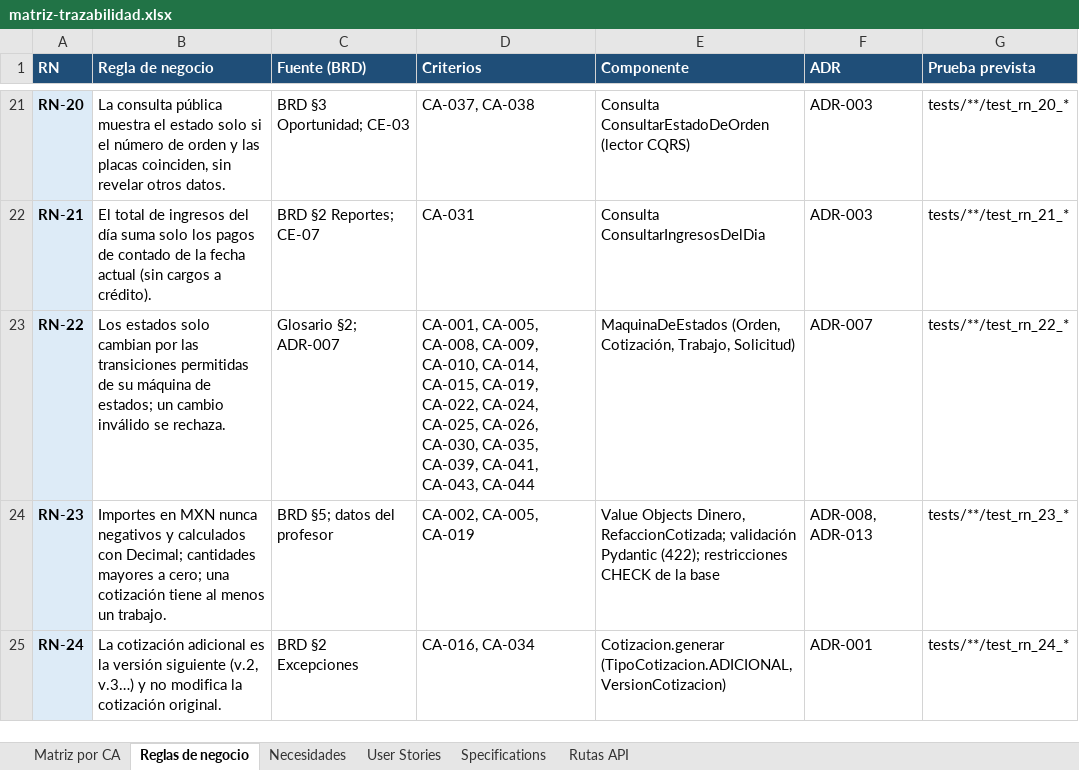
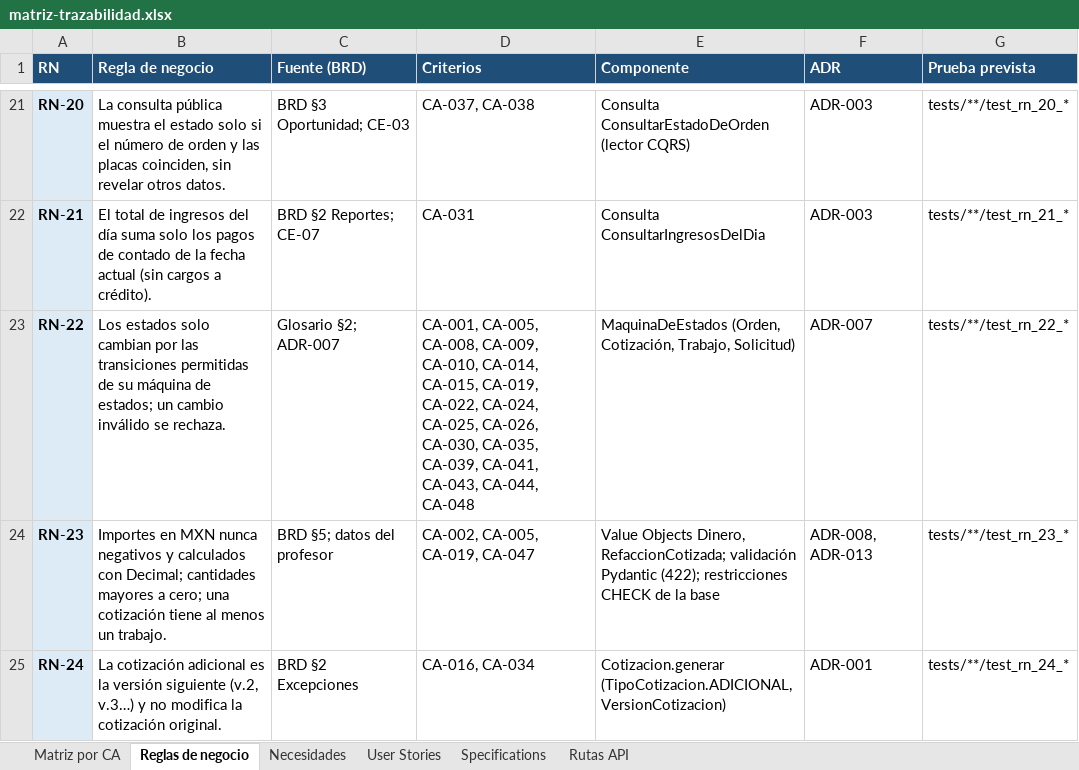
Before and after one commit to OsvaldoCMX/autofix-pro-pia, an Excel workbook: docs/trazabilidad/matriz-trazabilidad.xlsx, sheet Reglas de negocio, drawn as a sheet; only a part is shown, gaps mark what is left out; values as stored, in another font and other column widths than the file's, no borders; the diff covers the shown part only; the diff names each change by its address in the sheet, - before the commit and + after, or states it on an @@ line.

```diff
--- a/docs/trazabilidad/matriz-trazabilidad.xlsx (sheet Reglas de negocio)
+++ b/docs/trazabilidad/matriz-trazabilidad.xlsx (sheet Reglas de negocio)
-D23 (Criterios): …CA-041, CA-043, CA-044
+D23 (Criterios): …CA-041, CA-043, CA-044, CA-048
-D24 (Criterios): CA-002, CA-005, CA-019
+D24 (Criterios): CA-002, CA-005, CA-019, CA-047
```
Also changed, not shown: 2 added rows and 4 edited cells elsewhere in this sheet, sheet Matriz por CA, sheet Rutas API, sheet Necesidades, sheet User Stories, sheet Specifications, 19 other files.
